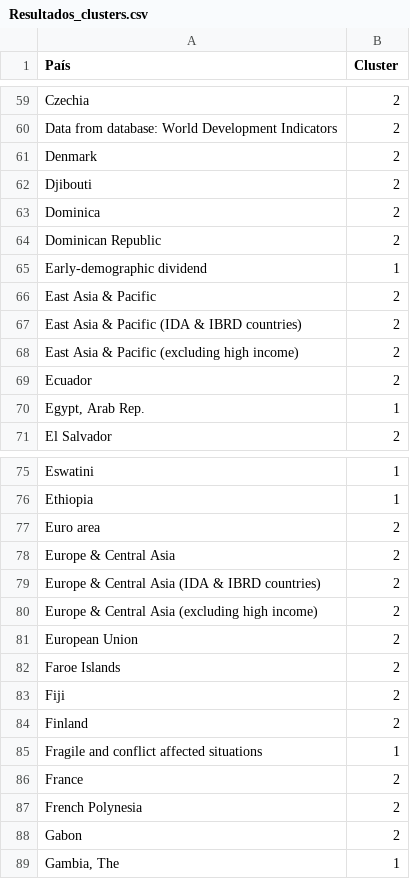
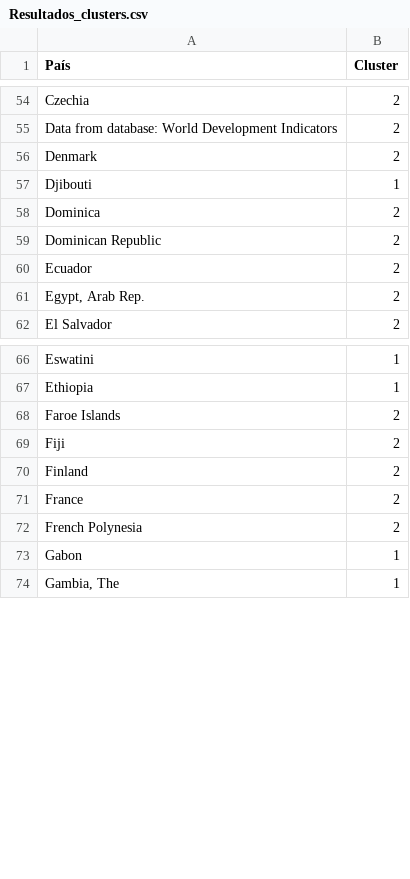
Before and after one commit to diegomunoz2333/caso3, a CSV file: Resultados_clusters.csv, drawn as a sheet; only a part is shown, gaps mark what is left out; the diff covers the shown part only.

```diff
--- a/Resultados_clusters.csv
+++ b/Resultados_clusters.csv
@@ -61,11 +56,7 @@
 "Denmark",2
-"Djibouti",2
+"Djibouti",1
 "Dominica",2
 "Dominican Republic",2
-"Early-demographic dividend",1
-"East Asia & Pacific",2
-"East Asia & Pacific (IDA & IBRD countries)",2
-"East Asia & Pacific (excluding high income)",2
 "Ecuador",2
-"Egypt, Arab Rep.",1
+"Egypt, Arab Rep.",2
 "El Salvador",2
@@ -76,7 +67,2 @@
 "Ethiopia",1
-"Euro area",2
-"Europe & Central Asia",2
-"Europe & Central Asia (IDA & IBRD countries)",2
-"Europe & Central Asia (excluding high income)",2
-"European Union",2
 "Faroe Islands",2
@@ -84,6 +70,5 @@
 "Finland",2
-"Fragile and conflict affected situations",1
 "France",2
 "French Polynesia",2
-"Gabon",2
+"Gabon",1
 "Gambia, The",1
```
Also changed, not shown: 39 removed rows and 23 edited cells elsewhere in this file, 3 other files.
